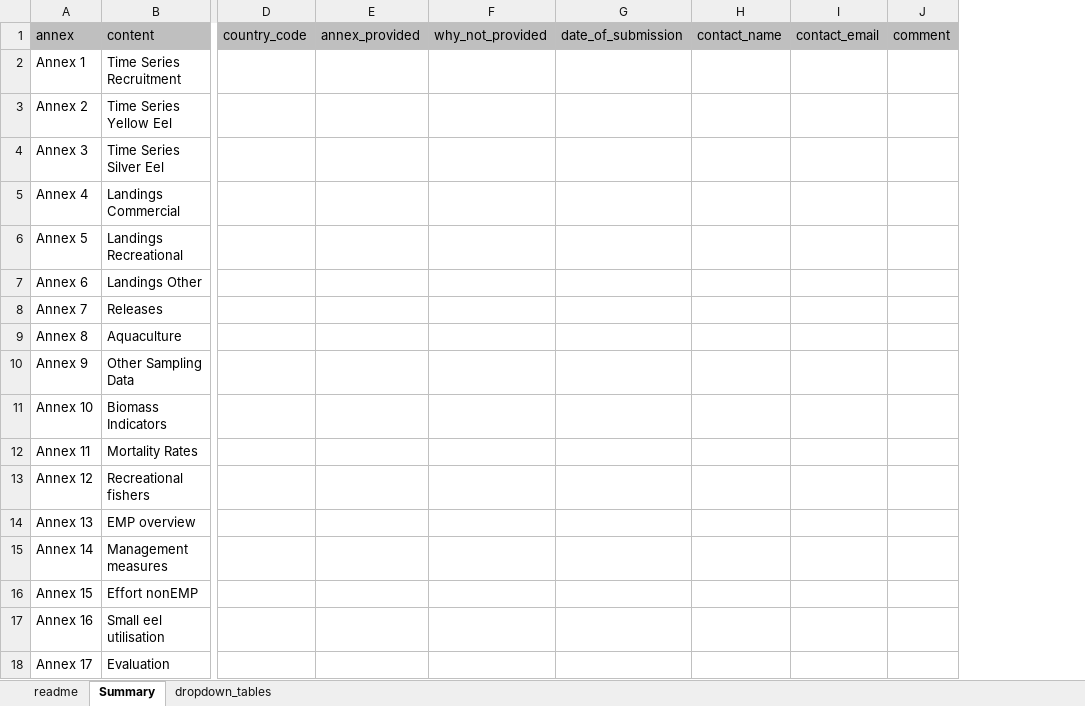
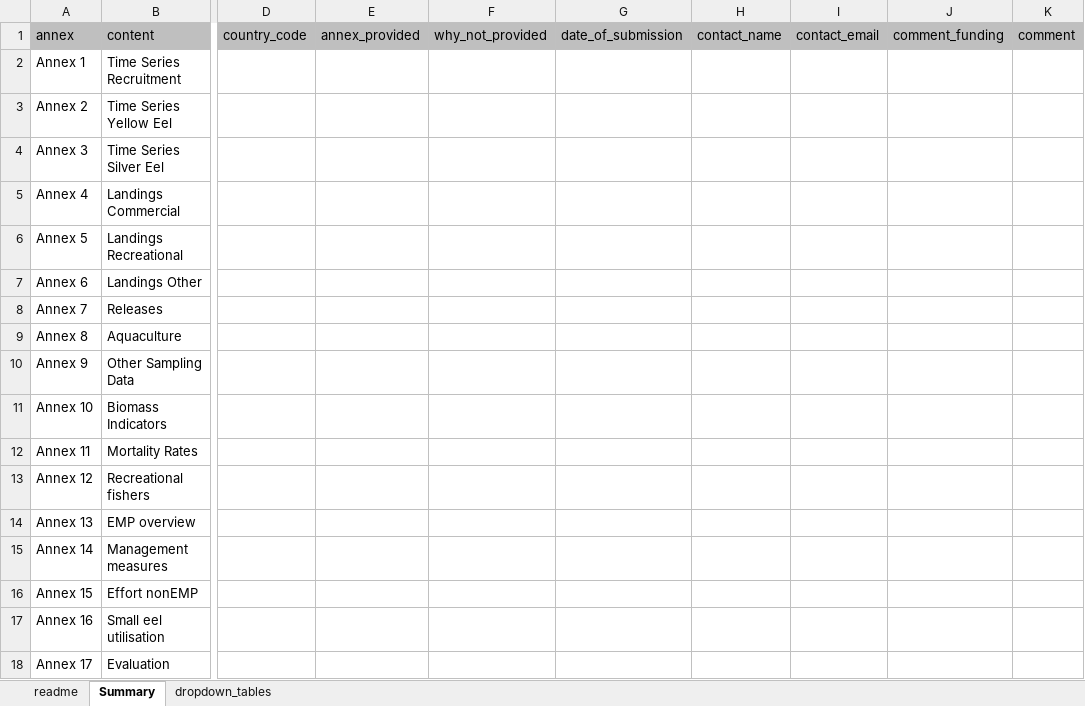
Before and after one commit to ices-eg/wg_WGEEL, an Excel workbook: data/datacall_template/00template/Eel_Data_Call_Annex0_Summary.xlsx, sheet Summary, drawn as a sheet; only a part is shown, gaps mark what is left out; values as stored, in another font and other column widths than the file's, no borders; the diff names each change by its address in the sheet, - before the commit and + after, or states it on an @@ line.

Commit message:
data call 2026

```diff
--- a/data/datacall_template/00template/Eel_Data_Call_Annex0_Summary.xlsx (sheet Summary)
+++ b/data/datacall_template/00template/Eel_Data_Call_Annex0_Summary.xlsx (sheet Summary)
+column J (comment_funding), empty
```
Also changed, not shown: sheet readme, 3 other files.
